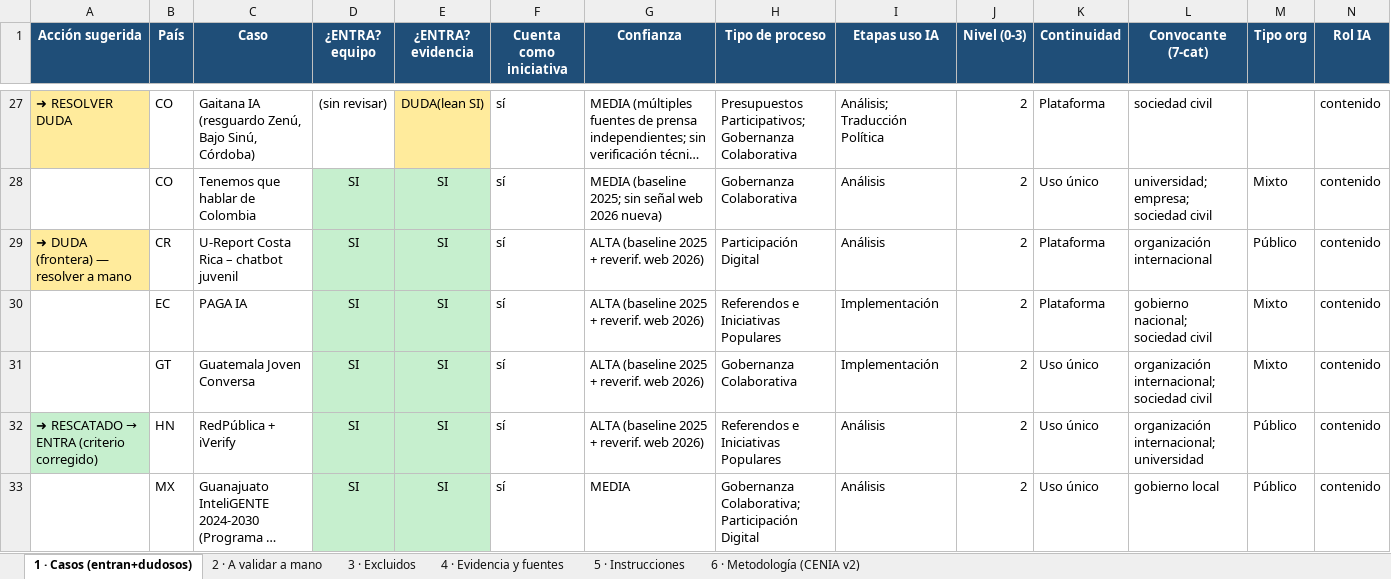
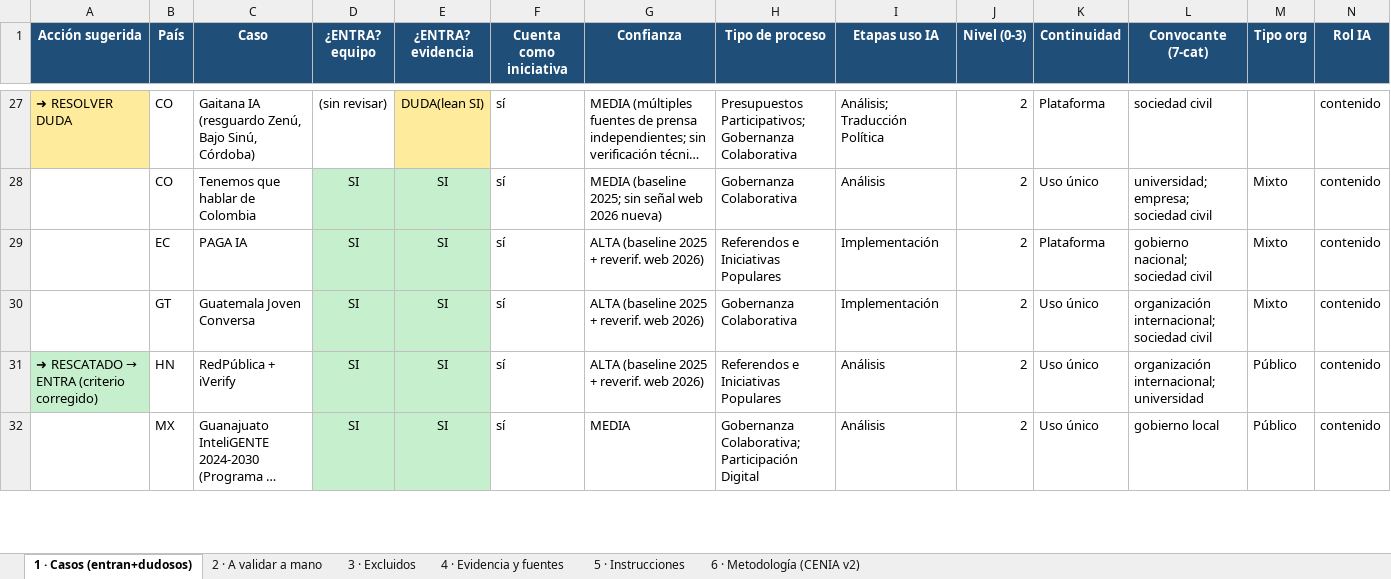
Before and after one commit to aplicaciones-foresight/ilia26-participacion, an Excel workbook: data/gates/planilla_ILIA2026_SIMPLE.xlsx, sheet 1 · Casos (entran+dudosos), drawn as a sheet; only a part is shown, gaps mark what is left out; long unchanged cells end in …; values as stored, in another font and other column widths than the file's, no borders; rows hold the shown columns only; the diff names each change by its address in the sheet, - before the commit and + after, or states it on an @@ line.

```diff
--- a/data/gates/planilla_ILIA2026_SIMPLE.xlsx (sheet 1 · Casos (entran+dudosos))
+++ b/data/gates/planilla_ILIA2026_SIMPLE.xlsx (sheet 1 · Casos (entran+dudosos))
-row 29: ➜ DUDA (frontera) — resolver a mano | CR | U-Report Costa Rica – chatbot juvenil | SI | SI | sí | ALTA (baseline 2025 + reverif. web 2026) | Participación Digital | Análisis | 2 | Plataforma | organización internacional | Público | contenido
```
Also changed, not shown: sheet 2 · A validar a mano, sheet 4 · Evidencia y fuentes, sheet 5 · Instrucciones, sheet 3 · Excluidos, data/gates/calculo_preliminar_ILIA2026.xlsx, 3 other files.
